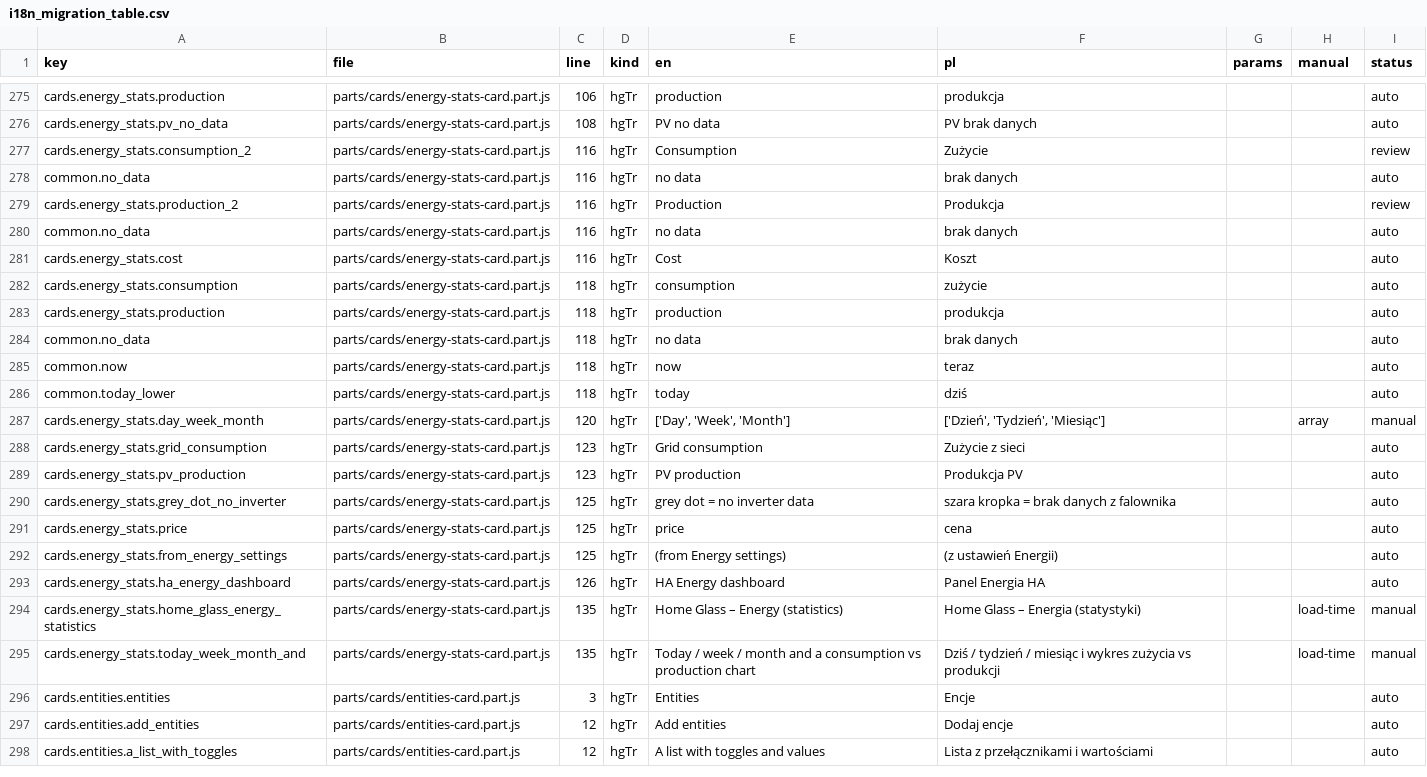
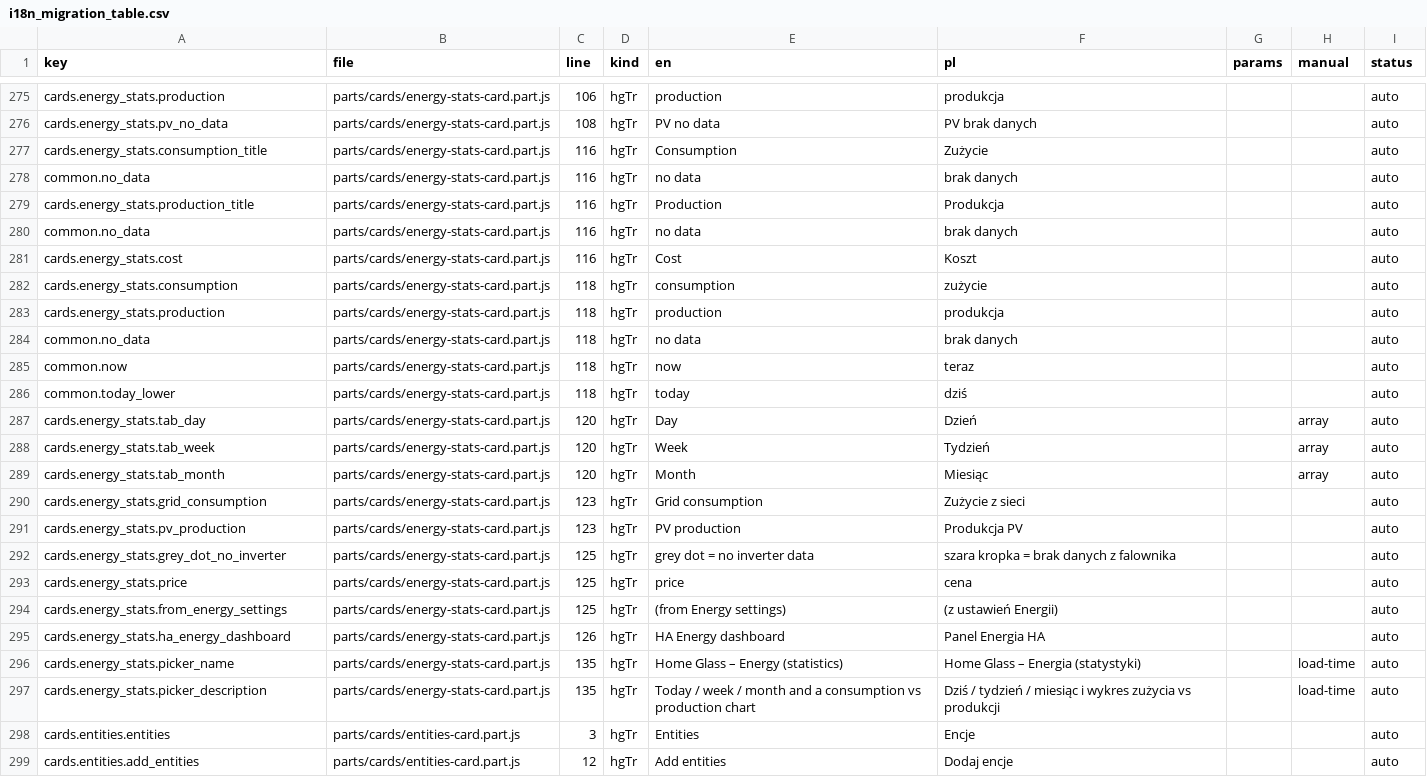
Before and after one commit to cbailly42/nuvio, a CSV file: tools/i18n_migration_table.csv, drawn as a sheet; only a part is shown, gaps mark what is left out; the shorter side is filled out with more unchanged rows.

```diff
--- a/tools/i18n_migration_table.csv
+++ b/tools/i18n_migration_table.csv
@@ -276,5 +276,5 @@ cards.energy_stats.production,parts/cards/energy-stats-card.part.js,106,hgTr,pro
 cards.energy_stats.pv_no_data,parts/cards/energy-stats-card.part.js,108,hgTr,PV no data,PV brak danych,,,auto
-cards.energy_stats.consumption_2,parts/cards/energy-stats-card.part.js,116,hgTr,Consumption,Zużycie,,,review
+cards.energy_stats.consumption_title,parts/cards/energy-stats-card.part.js,116,hgTr,Consumption,Zużycie,,,auto
 common.no_data,parts/cards/energy-stats-card.part.js,116,hgTr,no data,brak danych,,,auto
-cards.energy_stats.production_2,parts/cards/energy-stats-card.part.js,116,hgTr,Production,Produkcja,,,review
+cards.energy_stats.production_title,parts/cards/energy-stats-card.part.js,116,hgTr,Production,Produkcja,,,auto
 common.no_data,parts/cards/energy-stats-card.part.js,116,hgTr,no data,brak danych,,,auto
@@ -286,3 +286,5 @@ common.now,parts/cards/energy-stats-card.part.js,118,hgTr,now,teraz,,,auto
 common.today_lower,parts/cards/energy-stats-card.part.js,118,hgTr,today,dziś,,,auto
-cards.energy_stats.day_week_month,parts/cards/energy-stats-card.part.js,120,hgTr,"['Day', 'Week', 'Month']","['Dzień', 'Tydzień', 'Miesiąc']",,array,manual
+cards.energy_stats.tab_day,parts/cards/energy-stats-card.part.js,120,hgTr,Day,Dzień,,array,auto
+cards.energy_stats.tab_week,parts/cards/energy-stats-card.part.js,120,hgTr,Week,Tydzień,,array,auto
+cards.energy_stats.tab_month,parts/cards/energy-stats-card.part.js,120,hgTr,Month,Miesiąc,,array,auto
 cards.energy_stats.grid_consumption,parts/cards/energy-stats-card.part.js,123,hgTr,Grid consumption,Zużycie z sieci,,,auto
@@ -293,4 +295,4 @@ cards.energy_stats.from_energy_settings,parts/cards/energy-stats-card.part.js,12
 cards.energy_stats.ha_energy_dashboard,parts/cards/energy-stats-card.part.js,126,hgTr,HA Energy dashboard,Panel Energia HA,,,auto
-cards.energy_stats.home_glass_energy_statistics,parts/cards/energy-stats-card.part.js,135,hgTr,Home Glass – Energy (statistics),Home Glass – Energia (statystyki),,load-time,manual
-cards.energy_stats.today_week_month_and,parts/cards/energy-stats-card.part.js,135,hgTr,Today / week / month and a consumption vs production chart,Dziś / tydzień / miesiąc i wykres zużycia vs produkcji,,load-time,manual
+cards.energy_stats.picker_name,parts/cards/energy-stats-card.part.js,135,hgTr,Home Glass – Energy (statistics),Home Glass – Energia (statystyki),,load-time,auto
+cards.energy_stats.picker_description,parts/cards/energy-stats-card.part.js,135,hgTr,Today / week / month and a consumption vs production chart,Dziś / tydzień / miesiąc i wykres zużycia vs produkcji,,load-time,auto
 cards.entities.entities,parts/cards/entities-card.part.js,3,hgTr,Entities,Encje,,,auto
```
Also changed, not shown: 3 other files.
